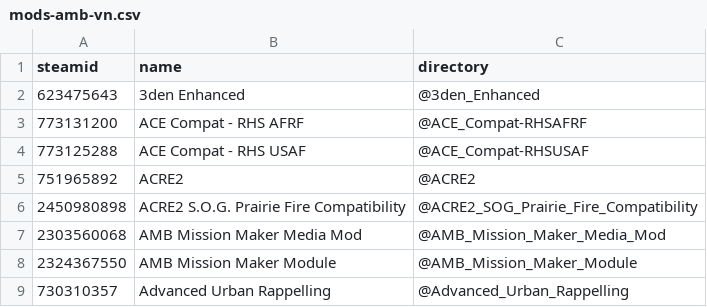
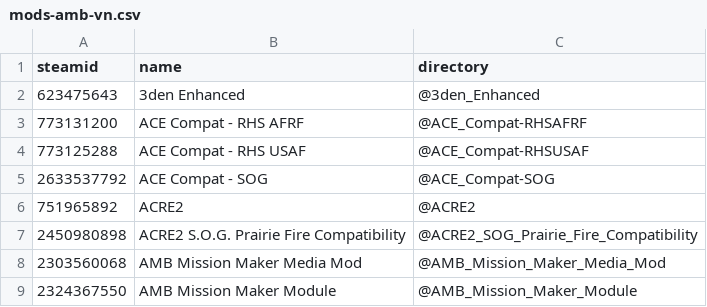
Before and after one commit to AMB-Coding/amb-arma-mods, a CSV file: mods-amb-vn.csv, drawn as a sheet; only a part is shown; the shorter side is filled out with more unchanged rows; the diff names each change by its address in the sheet, - before the commit and + after, or states it on an @@ line.

Commit message:
Added ACE Compat SOG

```diff
--- a/mods-amb-vn.csv
+++ b/mods-amb-vn.csv
+row 5: 2633537792 | ACE Compat - SOG | @ACE_Compat-SOG
```
